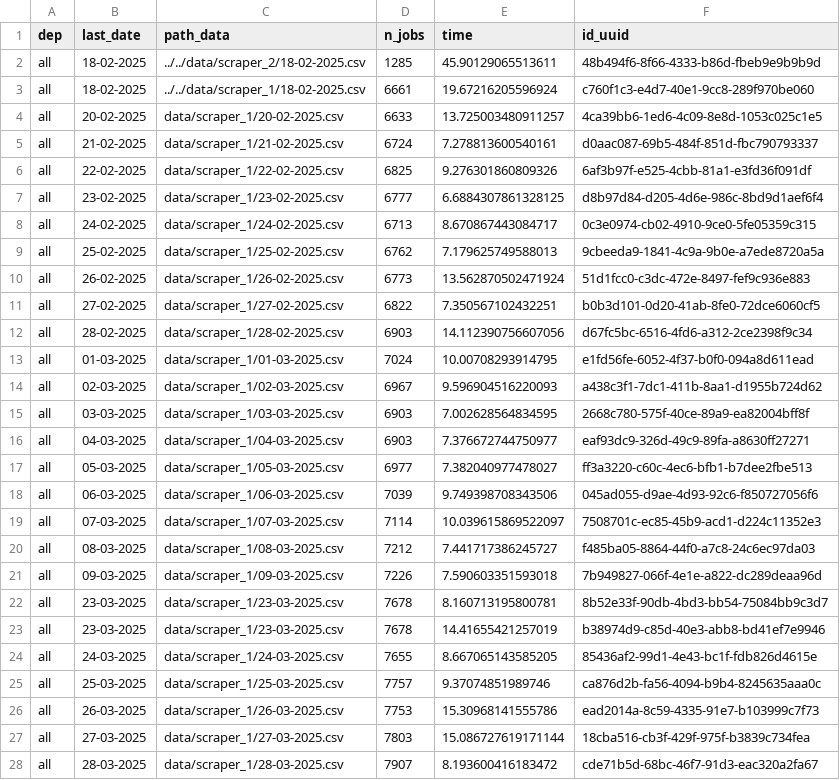
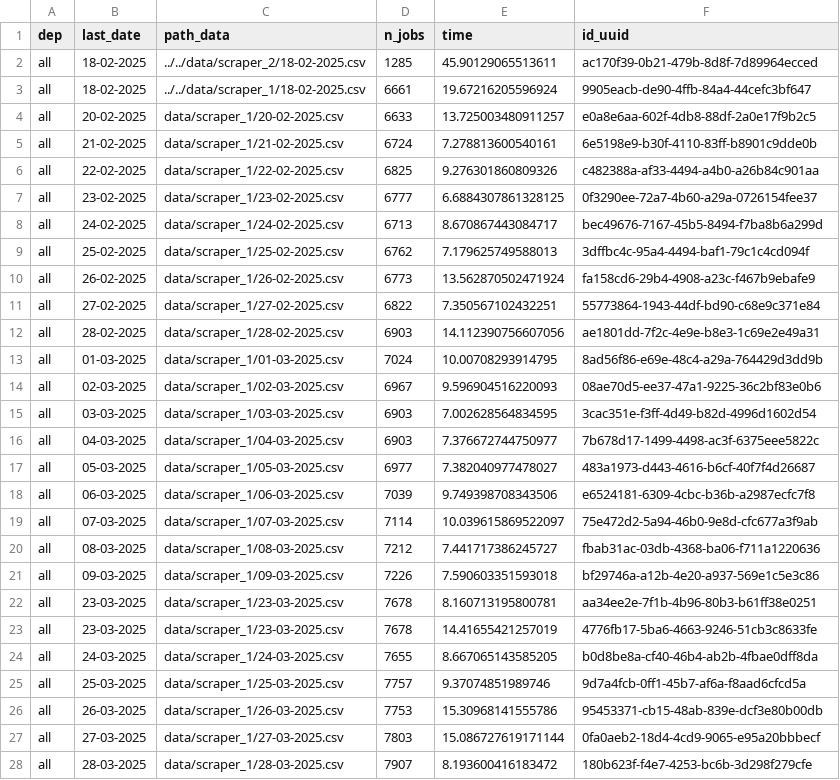
Before and after one commit to CJ2901/extract_empleos, a CSV file: scrapers/scraper_1/logs/logs.csv, drawn as a sheet; only a part is shown; the diff covers the shown part only.

```diff
--- a/scrapers/scraper_1/logs/logs.csv
+++ b/scrapers/scraper_1/logs/logs.csv
@@ -1,28 +1,28 @@
 dep,last_date,path_data,n_jobs,time,id_uuid
-all,18-02-2025,../../data/scraper_2/18-02-2025.csv,1285,45.90129065513611,48b494f6-8f66-4333-b86d-fbeb9e9b9b9d
-all,18-02-2025,../../data/scraper_1/18-02-2025.csv,6661,19.67216205596924,c760f1c3-e4d7-40e1-9cc8-289f970be060
-all,20-02-2025,data/scraper_1/20-02-2025.csv,6633,13.725003480911257,4ca39bb6-1ed6-4c09-8e8d-1053c025c1e5
-all,21-02-2025,data/scraper_1/21-02-2025.csv,6724,7.278813600540161,d0aac087-69b5-484f-851d-fbc790793337
-all,22-02-2025,data/scraper_1/22-02-2025.csv,6825,9.276301860809326,6af3b97f-e525-4cbb-81a1-e3fd36f091df
-all,23-02-2025,data/scraper_1/23-02-2025.csv,6777,6.6884307861328125,d8b97d84-d205-4d6e-986c-8bd9d1aef6f4
-all,24-02-2025,data/scraper_1/24-02-2025.csv,6713,8.670867443084717,0c3e0974-cb02-4910-9ce0-5fe05359c315
-all,25-02-2025,data/scraper_1/25-02-2025.csv,6762,7.179625749588013,9cbeeda9-1841-4c9a-9b0e-a7ede8720a5a
-all,26-02-2025,data/scraper_1/26-02-2025.csv,6773,13.562870502471924,51d1fcc0-c3dc-472e-8497-fef9c936e883
-all,27-02-2025,data/scraper_1/27-02-2025.csv,6822,7.350567102432251,b0b3d101-0d20-41ab-8fe0-72dce6060cf5
-all,28-02-2025,data/scraper_1/28-02-2025.csv,6903,14.112390756607056,d67fc5bc-6516-4fd6-a312-2ce2398f9c34
-all,01-03-2025,data/scraper_1/01-03-2025.csv,7024,10.00708293914795,e1fd56fe-6052-4f37-b0f0-094a8d611ead
-all,02-03-2025,data/scraper_1/02-03-2025.csv,6967,9.596904516220093,a438c3f1-7dc1-411b-8aa1-d1955b724d62
-all,03-03-2025,data/scraper_1/03-03-2025.csv,6903,7.002628564834595,2668c780-575f-40ce-89a9-ea82004bff8f
-all,04-03-2025,data/scraper_1/04-03-2025.csv,6903,7.376672744750977,eaf93dc9-326d-49c9-89fa-a8630ff27271
-all,05-03-2025,data/scraper_1/05-03-2025.csv,6977,7.382040977478027,ff3a3220-c60c-4ec6-bfb1-b7dee2fbe513
-all,06-03-2025,data/scraper_1/06-03-2025.csv,7039,9.749398708343506,045ad055-d9ae-4d93-92c6-f850727056f6
-all,07-03-2025,data/scraper_1/07-03-2025.csv,7114,10.039615869522097,7508701c-ec85-45b9-acd1-d224c11352e3
-all,08-03-2025,data/scraper_1/08-03-2025.csv,7212,7.441717386245727,f485ba05-8864-44f0-a7c8-24c6ec97da03
-all,09-03-2025,data/scraper_1/09-03-2025.csv,7226,7.590603351593018,7b949827-066f-4e1e-a822-dc289deaa96d
-all,23-03-2025,data/scraper_1/23-03-2025.csv,7678,8.160713195800781,8b52e33f-90db-4bd3-bb54-75084bb9c3d7
-all,23-03-2025,data/scraper_1/23-03-2025.csv,7678,14.41655421257019,b38974d9-c85d-40e3-abb8-bd41ef7e9946
-all,24-03-2025,data/scraper_1/24-03-2025.csv,7655,8.667065143585205,85436af2-99d1-4e43-bc1f-fdb826d4615e
-all,25-03-2025,data/scraper_1/25-03-2025.csv,7757,9.37074851989746,ca876d2b-fa56-4094-b9b4-8245635aaa0c
-all,26-03-2025,data/scraper_1/26-03-2025.csv,7753,15.30968141555786,ead2014a-8c59-4335-91e7-b103999c7f73
-all,27-03-2025,data/scraper_1/27-03-2025.csv,7803,15.086727619171144,18cba516-cb3f-429f-975f-b3839c734fea
-all,28-03-2025,data/scraper_1/28-03-2025.csv,7907,8.193600416183472,cde71b5d-68bc-46f7-91d3-eac320a2fa67
+all,18-02-2025,../../data/scraper_2/18-02-2025.csv,1285,45.90129065513611,ac170f39-0b21-479b-8d8f-7d89964ecced
+all,18-02-2025,../../data/scraper_1/18-02-2025.csv,6661,19.67216205596924,9905eacb-de90-4ffb-84a4-44cefc3bf647
+all,20-02-2025,data/scraper_1/20-02-2025.csv,6633,13.725003480911257,e0a8e6aa-602f-4db8-88df-2a0e17f9b2c5
+all,21-02-2025,data/scraper_1/21-02-2025.csv,6724,7.278813600540161,6e5198e9-b30f-4110-83ff-b8901c9dde0b
+all,22-02-2025,data/scraper_1/22-02-2025.csv,6825,9.276301860809326,c482388a-af33-4494-a4b0-a26b84c901aa
+all,23-02-2025,data/scraper_1/23-02-2025.csv,6777,6.6884307861328125,0f3290ee-72a7-4b60-a29a-0726154fee37
+all,24-02-2025,data/scraper_1/24-02-2025.csv,6713,8.670867443084717,bec49676-7167-45b5-8494-f7ba8b6a299d
+all,25-02-2025,data/scraper_1/25-02-2025.csv,6762,7.179625749588013,3dffbc4c-95a4-4494-baf1-79c1c4cd094f
+all,26-02-2025,data/scraper_1/26-02-2025.csv,6773,13.562870502471924,fa158cd6-29b4-4908-a23c-f467b9ebafe9
+all,27-02-2025,data/scraper_1/27-02-2025.csv,6822,7.350567102432251,55773864-1943-44df-bd90-c68e9c371e84
+all,28-02-2025,data/scraper_1/28-02-2025.csv,6903,14.112390756607056,ae1801dd-7f2c-4e9e-b8e3-1c69e2e49a31
+all,01-03-2025,data/scraper_1/01-03-2025.csv,7024,10.00708293914795,8ad56f86-e69e-48c4-a29a-764429d3dd9b
+all,02-03-2025,data/scraper_1/02-03-2025.csv,6967,9.596904516220093,08ae70d5-ee37-47a1-9225-36c2bf83e0b6
+all,03-03-2025,data/scraper_1/03-03-2025.csv,6903,7.002628564834595,3cac351e-f3ff-4d49-b82d-4996d1602d54
+all,04-03-2025,data/scraper_1/04-03-2025.csv,6903,7.376672744750977,7b678d17-1499-4498-ac3f-6375eee5822c
+all,05-03-2025,data/scraper_1/05-03-2025.csv,6977,7.382040977478027,483a1973-d443-4616-b6cf-40f7f4d26687
+all,06-03-2025,data/scraper_1/06-03-2025.csv,7039,9.749398708343506,e6524181-6309-4cbc-b36b-a2987ecfc7f8
+all,07-03-2025,data/scraper_1/07-03-2025.csv,7114,10.039615869522097,75e472d2-5a94-46b0-9e8d-cfc677a3f9ab
+all,08-03-2025,data/scraper_1/08-03-2025.csv,7212,7.441717386245727,fbab31ac-03db-4368-ba06-f711a1220636
+all,09-03-2025,data/scraper_1/09-03-2025.csv,7226,7.590603351593018,bf29746a-a12b-4e20-a937-569e1c5e3c86
+all,23-03-2025,data/scraper_1/23-03-2025.csv,7678,8.160713195800781,aa34ee2e-7f1b-4b96-80b3-b61ff38e0251
+all,23-03-2025,data/scraper_1/23-03-2025.csv,7678,14.41655421257019,4776fb17-5ba6-4663-9246-51cb3c8633fe
+all,24-03-2025,data/scraper_1/24-03-2025.csv,7655,8.667065143585205,b0d8be8a-cf40-46b4-ab2b-4fbae0dff8da
+all,25-03-2025,data/scraper_1/25-03-2025.csv,7757,9.37074851989746,9d7a4fcb-0ff1-45b7-af6a-f8aad6cfcd5a
+all,26-03-2025,data/scraper_1/26-03-2025.csv,7753,15.30968141555786,95453371-cb15-48ab-839e-dcf3e80b00db
+all,27-03-2025,data/scraper_1/27-03-2025.csv,7803,15.086727619171144,0fa0aeb2-18d4-4cd9-9065-e95a20bbbecf
+all,28-03-2025,data/scraper_1/28-03-2025.csv,7907,8.193600416183472,180b623f-f4e7-4253-bc6b-3d298f279cfe
```
Also changed, not shown: 1 added row and 31 edited cells elsewhere in this file, 1 other file.
